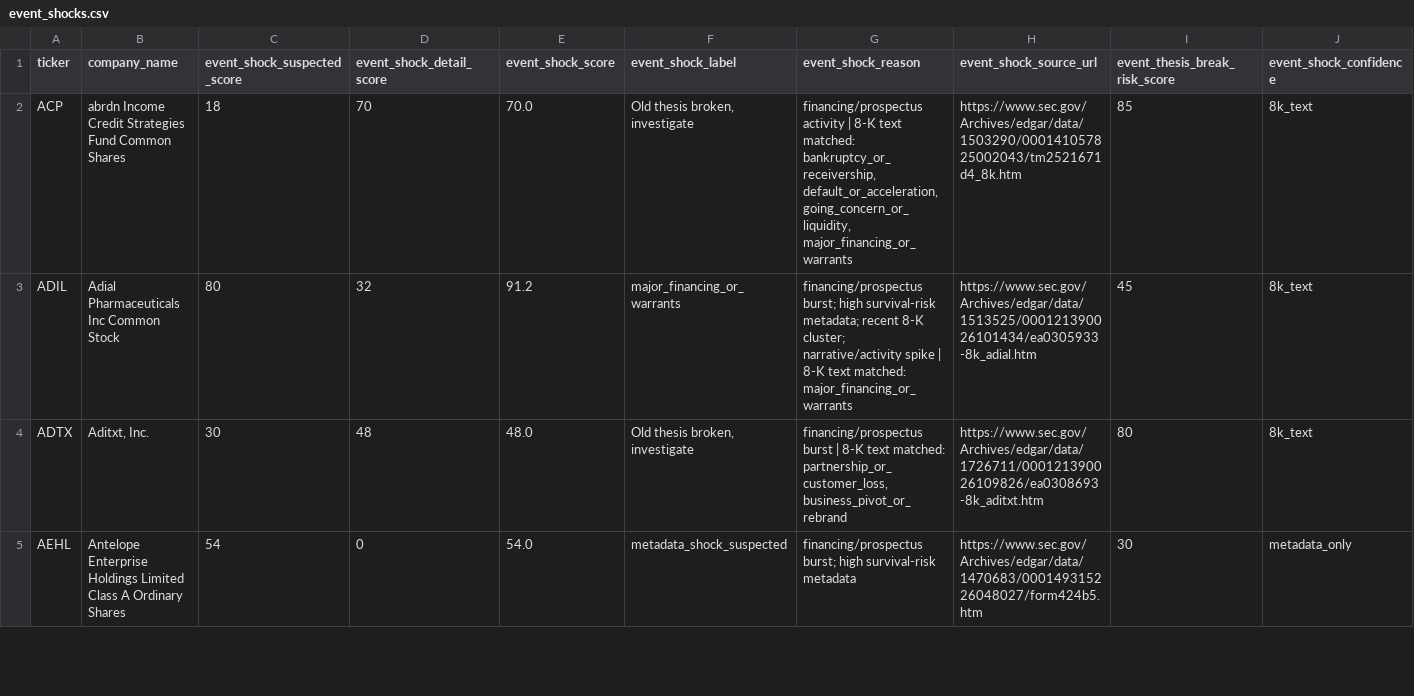
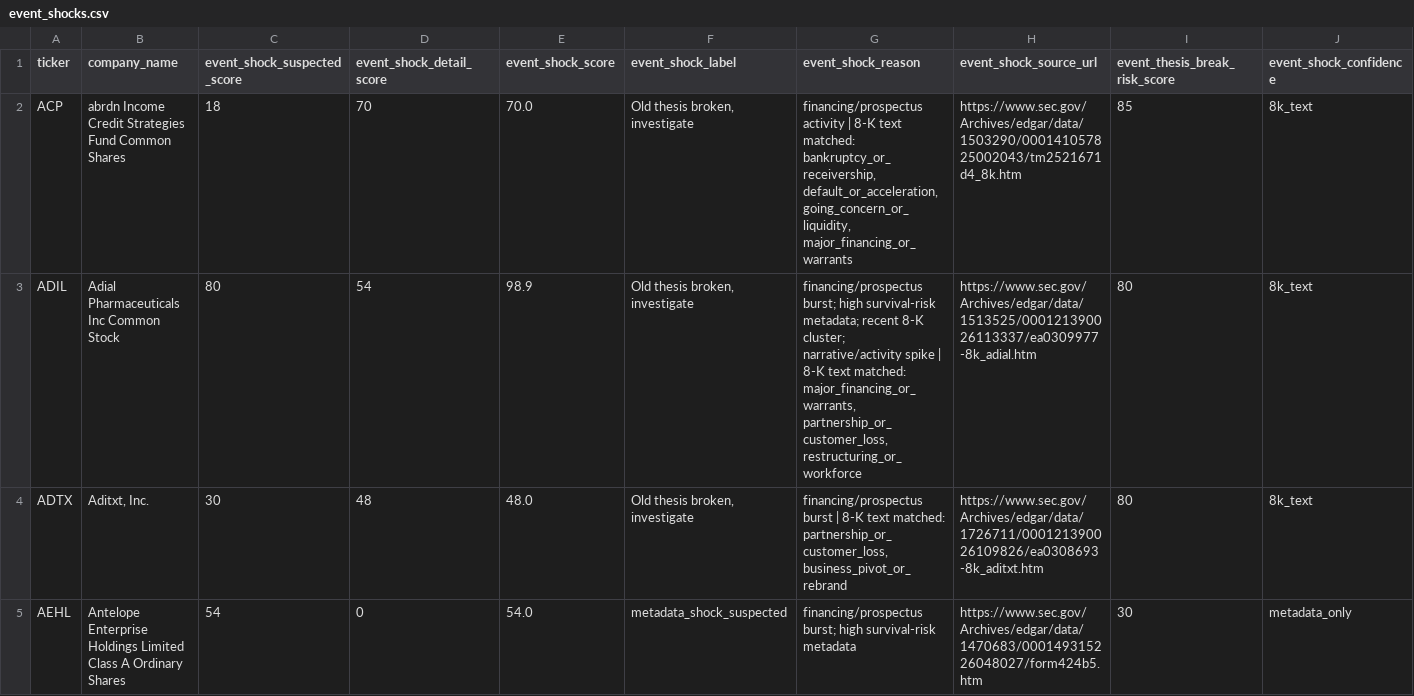
Before and after one commit to Kastnermj/mysterymachine, a CSV file: data/processed/event_shocks.csv, drawn as a sheet; only a part is shown; the diff covers the shown part only; the diff names each change by its address in the sheet, - before the commit and + after, or states it on an @@ line.

```diff
--- a/data/processed/event_shocks.csv
+++ b/data/processed/event_shocks.csv
-D3 (event_shock_detail_score): 32
+D3 (event_shock_detail_score): 54
-E3 (event_shock_score): 91.2
+E3 (event_shock_score): 98.9
-F3 (event_shock_label): major_financing_or_warrants
+F3 (event_shock_label): Old thesis broken, investigate
-G3 (event_shock_reason): …text matched: major_financing_or_warrants
+G3 (event_shock_reason): …text matched: major_financing_or_warrants, partnership_or_customer_loss, restructuring_or_workforce
-H3 (event_shock_source_url): https://www.sec.gov/Archives/edgar/data/1513525/000121390026101434/ea0305933-8k_adial.htm
+H3 (event_shock_source_url): https://www.sec.gov/Archives/edgar/data/1513525/000121390026113337/ea0309977-8k_adial.htm
-I3 (event_thesis_break_risk_score): 45
+I3 (event_thesis_break_risk_score): 80
```
Also changed, not shown: 10 edited cells elsewhere in this file, data/processed/price_history_features.csv, data/processed/research_batch.csv, 9 other files.
